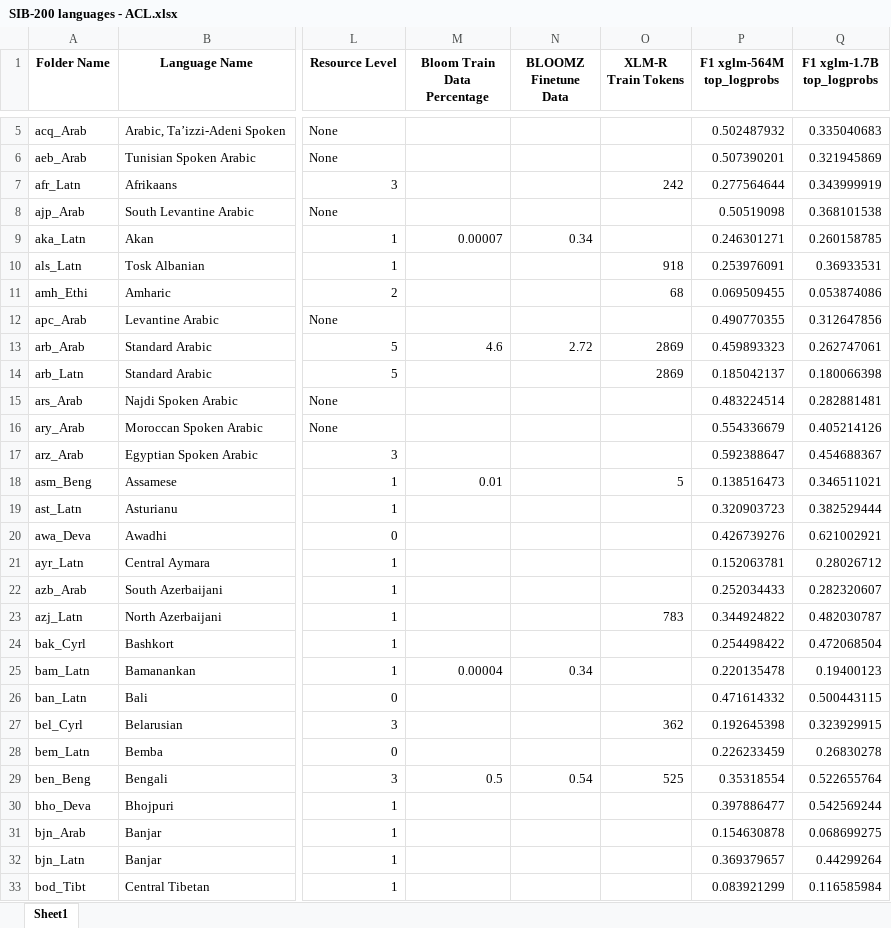
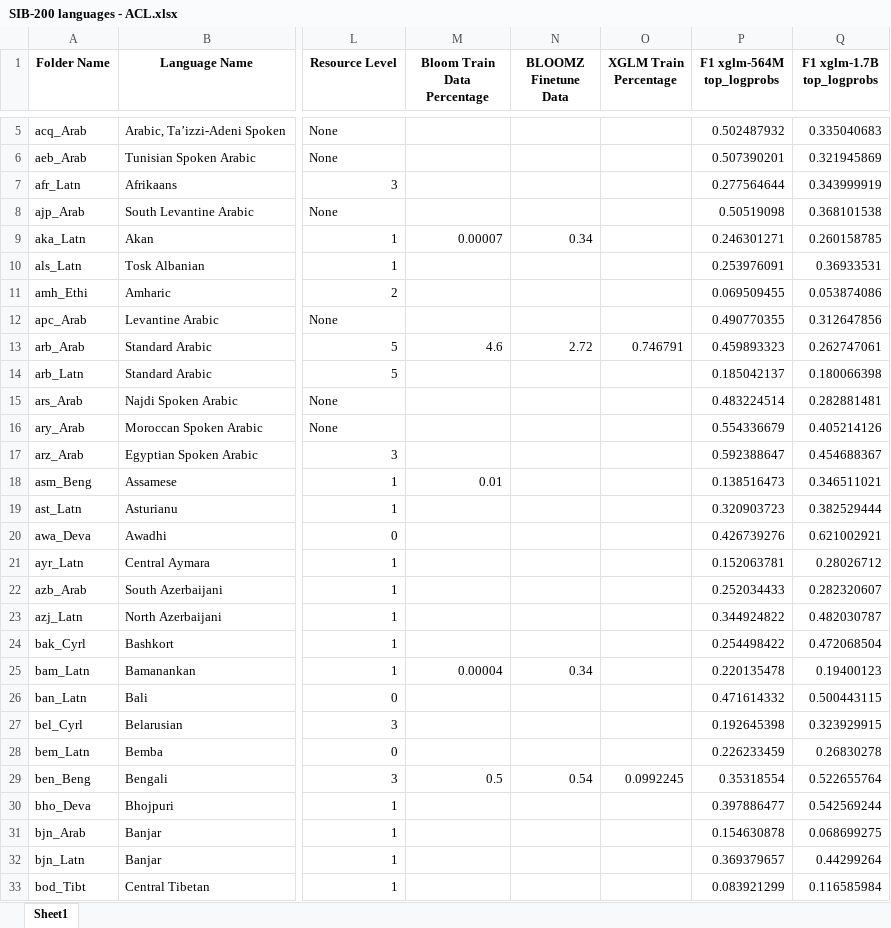
Before and after one commit to PortNLP/llm-multilingual-scaling, an Excel workbook: SIB-200 languages - ACL.xlsx, sheet Sheet1, drawn as a sheet; only a part is shown, gaps mark what is left out; values as stored, in another font and other column widths than the file's, no borders; the diff covers the shown part only; the diff names each change by its address in the sheet, - before the commit and + after, or states it on an @@ line.

```diff
--- a/SIB-200 languages - ACL.xlsx (sheet Sheet1)
+++ b/SIB-200 languages - ACL.xlsx (sheet Sheet1)
-O1: XLM-R Train Tokens
+O1: XGLM Train Percentage
-O7 (XGLM Train Percentage): 242
+O7 (XGLM Train Percentage): (empty)
-O10 (XGLM Train Percentage): 918
+O10 (XGLM Train Percentage): (empty)
-O11 (XGLM Train Percentage): 68
+O11 (XGLM Train Percentage): (empty)
-O13 (XGLM Train Percentage): 2869
+O13 (XGLM Train Percentage): 0.746791
-O14 (XGLM Train Percentage): 2869
+O14 (XGLM Train Percentage): (empty)
-O18 (XGLM Train Percentage): 5
+O18 (XGLM Train Percentage): (empty)
-O23 (XGLM Train Percentage): 783
+O23 (XGLM Train Percentage): (empty)
-O27 (XGLM Train Percentage): 362
+O27 (XGLM Train Percentage): (empty)
-O29 (XGLM Train Percentage): 525
+O29 (XGLM Train Percentage): 0.0992245
```
Also changed, not shown: 83 edited cells elsewhere in this sheet, 1 other file.
